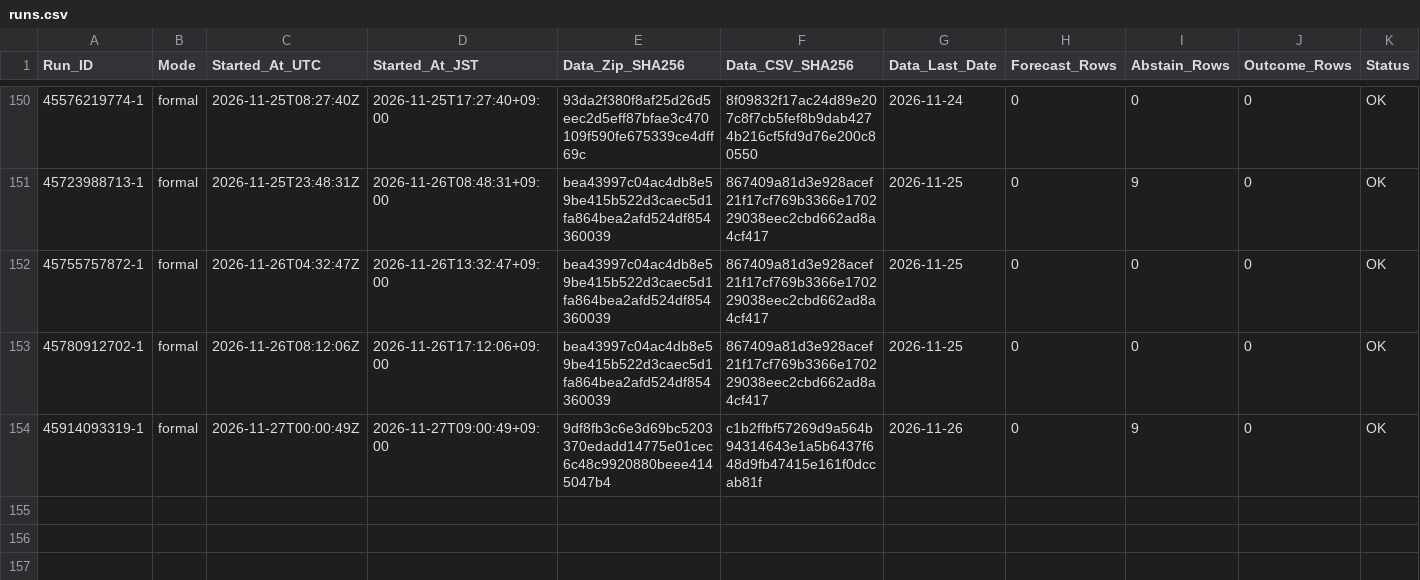
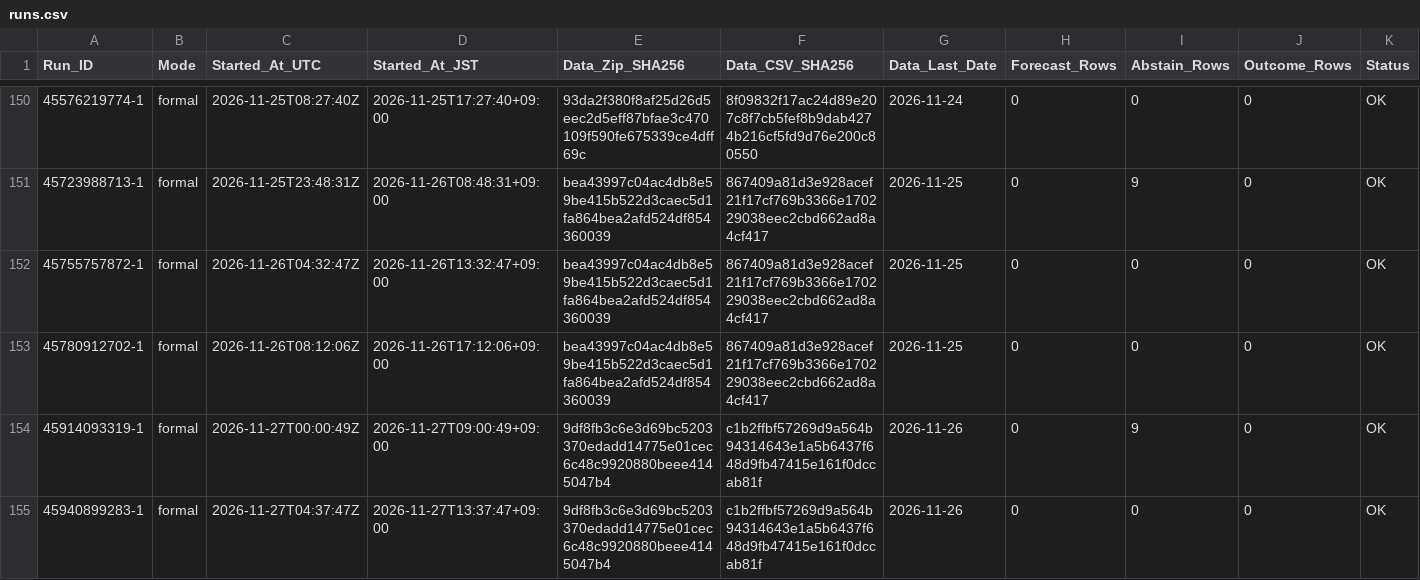
Before and after one commit to junsato1001-ops/-fx-forward-ledger, a CSV file: ledger/runs.csv, drawn as a sheet; only a part is shown, gaps mark what is left out; rows hold the shown columns only; the diff names each change by its address in the sheet, - before the commit and + after, or states it on an @@ line.

```diff
--- a/ledger/runs.csv
+++ b/ledger/runs.csv
+row 155: 45940899283-1 | formal | 2026-11-27T04:37:47Z | 2026-11-27T13:37:47+09:00 | 9df8fb3c6e3d69bc5203370edadd14775e01cec6c48c9920880beee4145047b4 | c1b2ffbf57269d9a564b94314643e1a5b6437f648d9fb47415e161f0dccab81f | 2026-11-26 | 0 | 0 | 0 | OK
```
Also changed, not shown: data/ecb/snapshots.csv.
